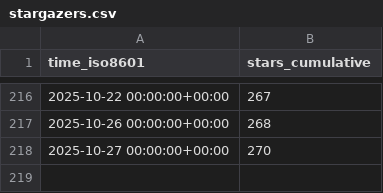
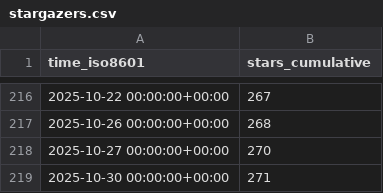
Before and after one commit to MFlowCode/stats, a CSV file: MFlowCode/MFC/ghrs-data/stargazers.csv, drawn as a sheet; only a part is shown, gaps mark what is left out.

```diff
--- a/MFlowCode/MFC/ghrs-data/stargazers.csv
+++ b/MFlowCode/MFC/ghrs-data/stargazers.csv
@@ -218 +218,2 @@ time_iso8601,stars_cumulative
 2025-10-27 00:00:00+00:00,270
+2025-10-30 00:00:00+00:00,271
```
